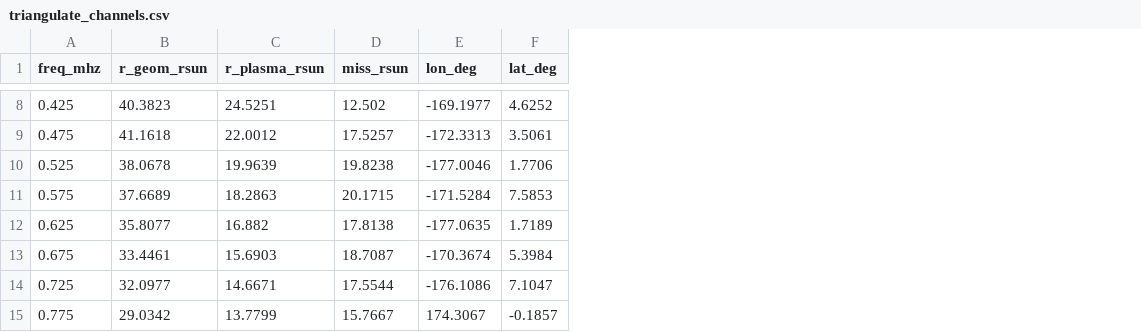
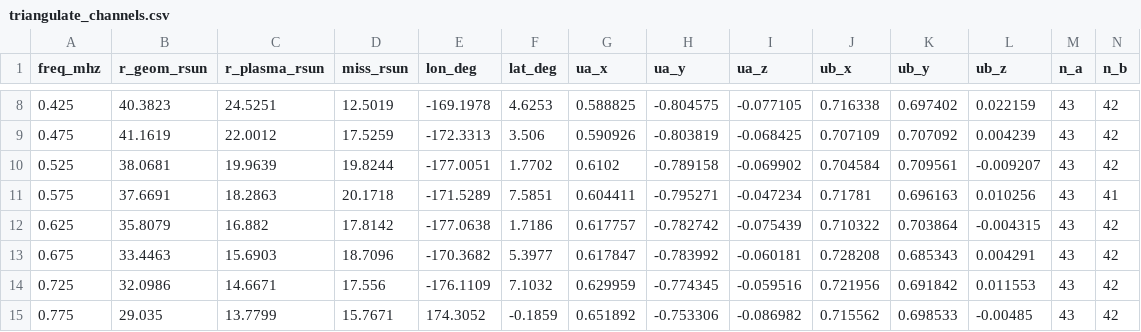
Before and after one commit to joebarbere/jansky-research, a CSV file: results/triangulate_channels.csv, drawn as a sheet; only a part is shown, gaps mark what is left out; the diff covers the shown part only; the diff names each change by its address in the sheet, - before the commit and + after, or states it on an @@ line.

```diff
--- a/results/triangulate_channels.csv
+++ b/results/triangulate_channels.csv
+column G (ua_x), rows 8-15: 0.588825 | 0.590926 | 0.6102 | 0.604411 | 0.617757 | 0.617847 | 0.629959 | 0.651892
+column H (ua_y), rows 8-15: -0.804575 | -0.803819 | -0.789158 | -0.795271 | -0.782742 | -0.783992 | -0.774345 | -0.753306
+column I (ua_z), rows 8-15: -0.077105 | -0.068425 | -0.069902 | -0.047234 | -0.075439 | -0.060181 | -0.059516 | -0.086982
+column J (ub_x), rows 8-15: 0.716338 | 0.707109 | 0.704584 | 0.71781 | 0.710322 | 0.728208 | 0.721956 | 0.715562
+column K (ub_y), rows 8-15: 0.697402 | 0.707092 | 0.709561 | 0.696163 | 0.703864 | 0.685343 | 0.691842 | 0.698533
+column L (ub_z), rows 8-15: 0.022159 | 0.004239 | -0.009207 | 0.010256 | -0.004315 | 0.004291 | 0.011553 | -0.00485
+column M (n_a), rows 8-15: all 43
+column N (n_b), rows 8-15: 42 | 42 | 42 | 41 | 42 | 42 | 42 | 42
-D8 (miss_rsun): 12.502
+D8 (miss_rsun): 12.5019
-E8 (lon_deg): -169.1977
+E8 (lon_deg): -169.1978
-F8 (lat_deg): 4.6252
+F8 (lat_deg): 4.6253
-B9 (r_geom_rsun): 41.1618
+B9 (r_geom_rsun): 41.1619
-D9 (miss_rsun): 17.5257
+D9 (miss_rsun): 17.5259
-F9 (lat_deg): 3.5061
+F9 (lat_deg): 3.506
-B10 (r_geom_rsun): 38.0678
+B10 (r_geom_rsun): 38.0681
-D10 (miss_rsun): 19.8238
+D10 (miss_rsun): 19.8244
-E10 (lon_deg): -177.0046
+E10 (lon_deg): -177.0051
-F10 (lat_deg): 1.7706
+F10 (lat_deg): 1.7702
-B11 (r_geom_rsun): 37.6689
+B11 (r_geom_rsun): 37.6691
-D11 (miss_rsun): 20.1715
+D11 (miss_rsun): 20.1718
-E11 (lon_deg): -171.5284
+E11 (lon_deg): -171.5289
-F11 (lat_deg): 7.5853
+F11 (lat_deg): 7.5851
-B12 (r_geom_rsun): 35.8077
+B12 (r_geom_rsun): 35.8079
-D12 (miss_rsun): 17.8138
+D12 (miss_rsun): 17.8142
-E12 (lon_deg): -177.0635
+E12 (lon_deg): -177.0638
-F12 (lat_deg): 1.7189
+F12 (lat_deg): 1.7186
-B13 (r_geom_rsun): 33.4461
+B13 (r_geom_rsun): 33.4463
-D13 (miss_rsun): 18.7087
+D13 (miss_rsun): 18.7096
-E13 (lon_deg): -170.3674
+E13 (lon_deg): -170.3682
-F13 (lat_deg): 5.3984
+F13 (lat_deg): 5.3977
-B14 (r_geom_rsun): 32.0977
+B14 (r_geom_rsun): 32.0986
-D14 (miss_rsun): 17.5544
+D14 (miss_rsun): 17.556
-E14 (lon_deg): -176.1086
+E14 (lon_deg): -176.1109
-F14 (lat_deg): 7.1047
+F14 (lat_deg): 7.1032
-B15 (r_geom_rsun): 29.0342
+B15 (r_geom_rsun): 29.035
-D15 (miss_rsun): 15.7667
+D15 (miss_rsun): 15.7671
-E15 (lon_deg): 174.3067
+E15 (lon_deg): 174.3052
-F15 (lat_deg): -0.1857
+F15 (lat_deg): -0.1859
```
Also changed, not shown: 117 edited cells elsewhere in this file, 10 other files.
